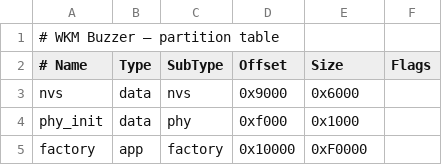
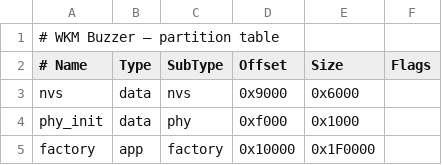
Before and after one commit to wkm-wrms/wrms, a CSV file: firmware/buzzer/partitions.csv, drawn as a sheet.

```diff
--- a/firmware/buzzer/partitions.csv
+++ b/firmware/buzzer/partitions.csv
@@ -4,2 +4,2 @@ nvs,      data, nvs,      0x9000,   0x6000,
 phy_init, data, phy,      0xf000,   0x1000,
-factory,  app,  factory,  0x10000,  0xF0000,
+factory,  app,  factory,  0x10000,  0x1F0000,
```
Also changed, not shown: 3 other files.
